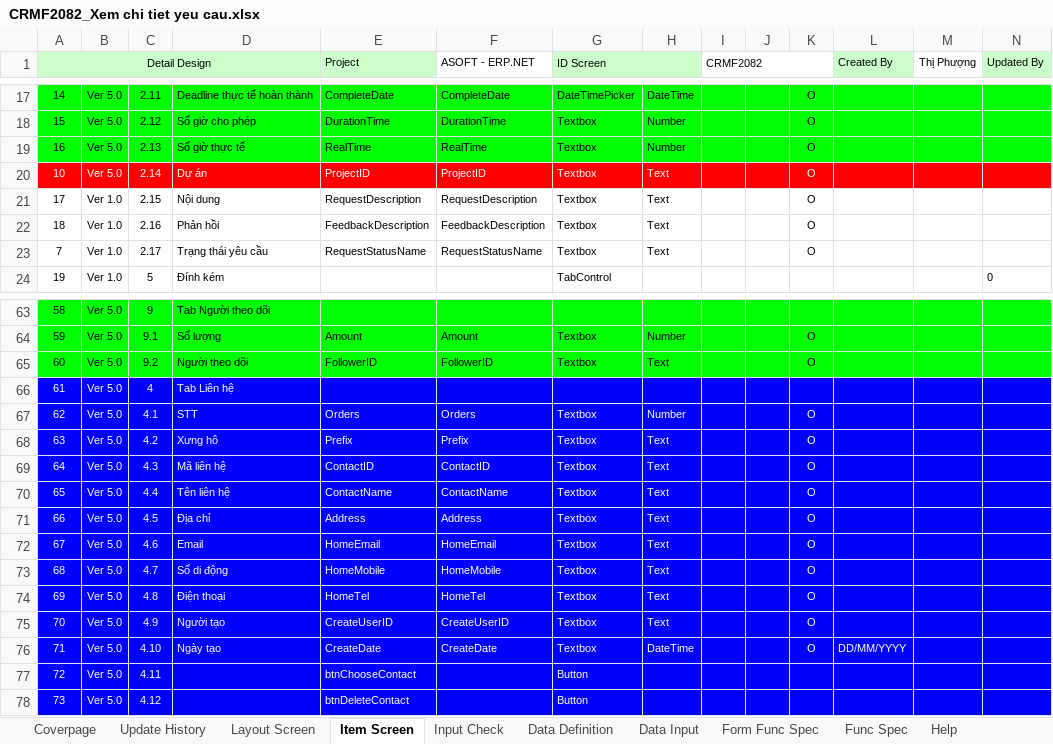
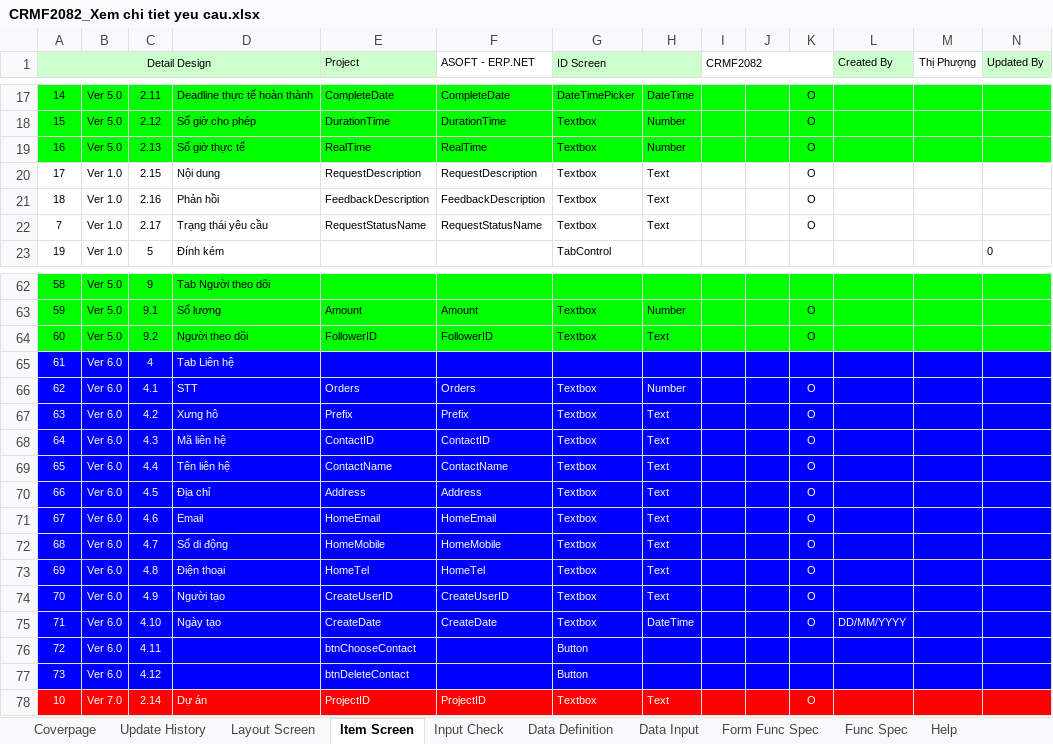
Before and after one commit to ASOFT-Solution/asoft-test-svn, an Excel workbook: 2018/CRM/03_DetailDesign/CRMF2082_Xem chi tiet yeu cau.xlsx, sheet Item Screen, drawn as a sheet; only a part is shown, gaps mark what is left out; values as stored, in another font and other column widths than the file's, no borders; removed rows and columns are numbered as before the commit, all else as after; rows hold the shown columns only; the diff names each change by its address in the sheet, - before the commit and + after, or states it on an @@ line.

```diff
--- a/2018/CRM/03_DetailDesign/CRMF2082_Xem chi tiet yeu cau.xlsx (sheet Item Screen)
+++ b/2018/CRM/03_DetailDesign/CRMF2082_Xem chi tiet yeu cau.xlsx (sheet Item Screen)
-row 20: 10 | Ver 5.0 | 2.14 | Dự án | ProjectID | ProjectID | Textbox | Text |  |  | O
-B65:B77: Ver 5.0
+B65:B77: Ver 6.0
+row 78: 10 | Ver 7.0 | 2.14 | Dự án | ProjectID | ProjectID | Textbox | Text |  |  | O
```
Also changed, not shown: sheet Data Input, sheet Data Definition, sheet Input Check.
